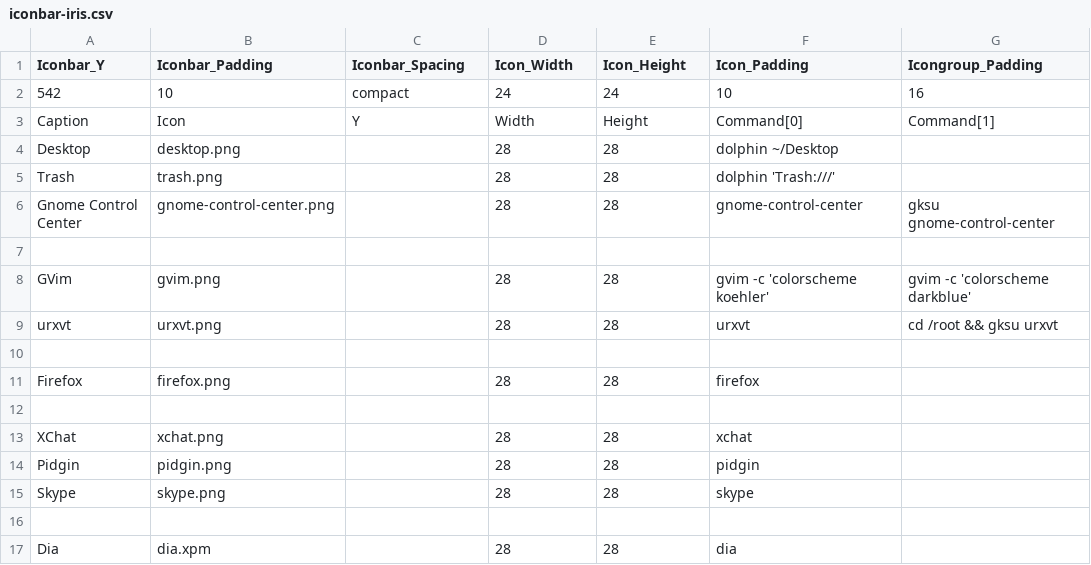
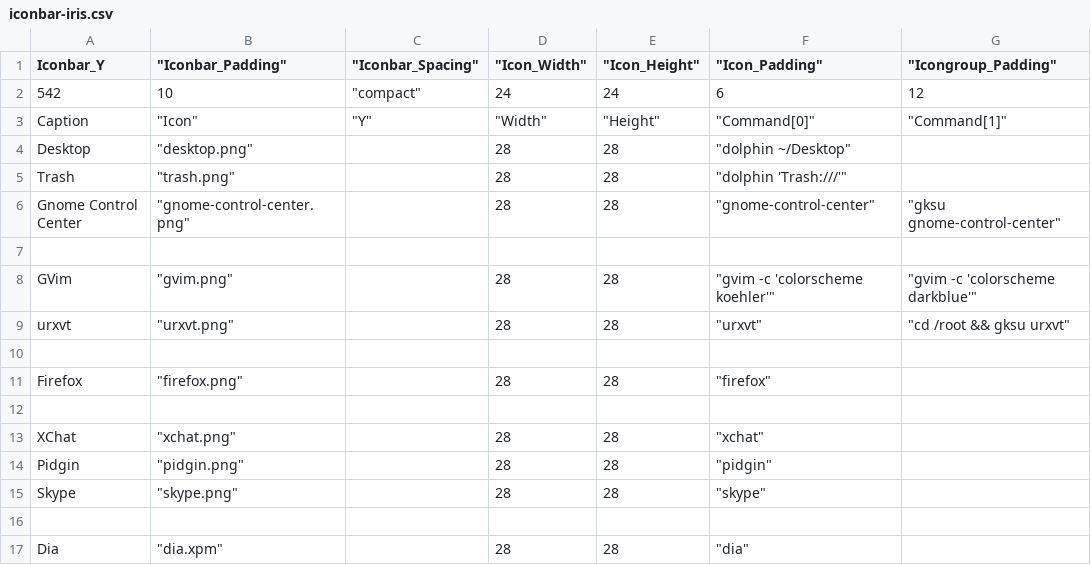
Before and after one commit to shalomb/dotfiles, a CSV file: .idesktop/iconbar-iris.csv, drawn as a sheet; only a part is shown; the diff covers the shown part only.

Commit message:
Add updates to .idesktop/ links

```diff
--- a/.idesktop/iconbar-iris.csv
+++ b/.idesktop/iconbar-iris.csv
@@ -1,6 +1,6 @@
-"Iconbar_Y","Iconbar_Padding","Iconbar_Spacing","Icon_Width","Icon_Height","Icon_Padding","Icongroup_Padding"
-542,10,"compact",24,24,10,16
-"Caption","Icon","Y","Width","Height","Command[0]","Command[1]"
-"Desktop","desktop.png",,28,28,"dolphin ~/Desktop",
-"Trash","trash.png",,28,28,"dolphin 'Trash:///'",
-"Gnome Control Center","gnome-control-center.png",,28,28,"gnome-control-center","gksu gnome-control-center"
+"Iconbar_Y"," ""Iconbar_Padding"""," ""Iconbar_Spacing"""," ""Icon_Width"""," ""Icon_Height"""," ""Icon_Padding"""," ""Icongroup_Padding"""
+542,10," ""compact""",24,24,6,12
+"Caption"," ""Icon"""," ""Y"""," ""Width"""," ""Height"""," ""Command[0]"""," ""Command[1]"""
+"Desktop"," ""desktop.png"""," ",28,28," ""dolphin ~/Desktop"""," "
+"Trash"," ""trash.png"""," ",28,28," ""dolphin 'Trash:///'"""," "
+"Gnome Control Center"," ""gnome-control-center.png"""," ",28,28," ""gnome-control-center"""," ""gksu gnome-control-center"""
@@ -8,2 +8,2 @@
-"GVim","gvim.png",,28,28,"gvim -c 'colorscheme koehler'","gvim -c 'colorscheme darkblue'"
-"urxvt","urxvt.png",,28,28,"urxvt","cd /root && gksu urxvt"
+"GVim"," ""gvim.png"""," ",28,28," ""gvim -c 'colorscheme koehler'"""," ""gvim -c 'colorscheme darkblue'"""
+"urxvt"," ""urxvt.png"""," ",28,28," ""urxvt"""," ""cd /root && gksu urxvt"""
@@ -11 +11 @@
-"Firefox","firefox.png",,28,28,"firefox",
+"Firefox"," ""firefox.png"""," ",28,28," ""firefox"""," "
@@ -13,3 +13,3 @@
-"XChat","xchat.png",,28,28,"xchat",
-"Pidgin","pidgin.png",,28,28,"pidgin",
-"Skype","skype.png",,28,28,"skype",
+"XChat"," ""xchat.png"""," ",28,28," ""xchat"""," "
+"Pidgin"," ""pidgin.png"""," ",28,28," ""pidgin"""," "
+"Skype"," ""skype.png"""," ",28,28," ""skype"""," "
@@ -17 +17 @@
-"Dia","dia.xpm",,28,28,"dia",
+"Dia"," ""dia.xpm"""," ",28,28," ""dia"""," "
```
Also changed, not shown: 18 edited cells elsewhere in this file, 18 other files.
